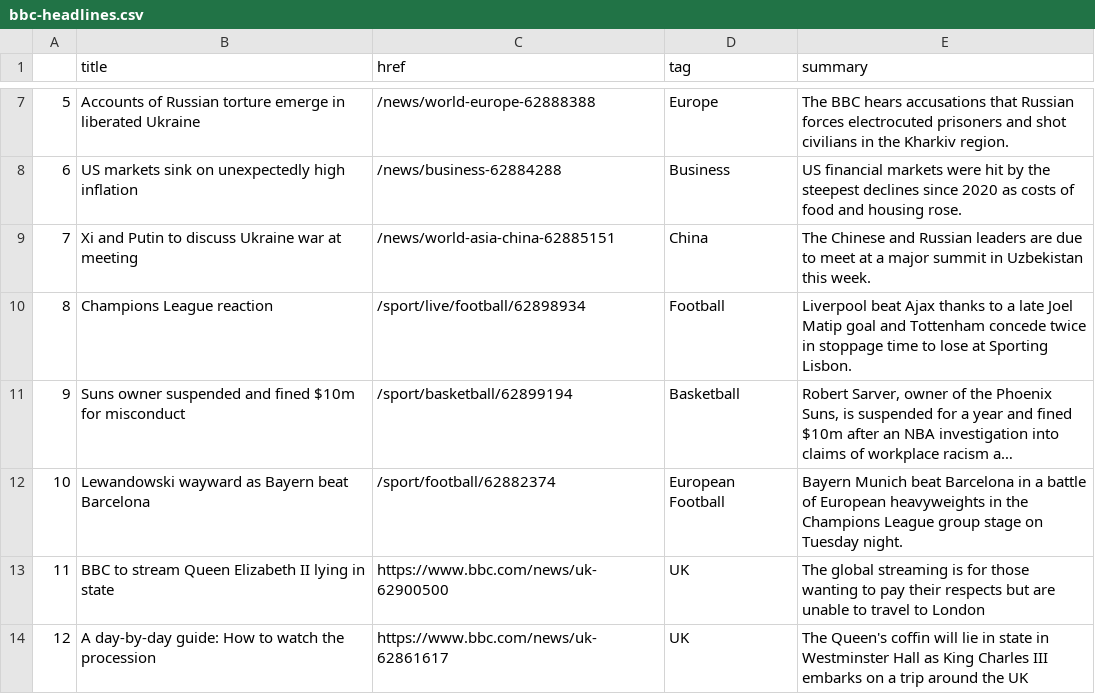
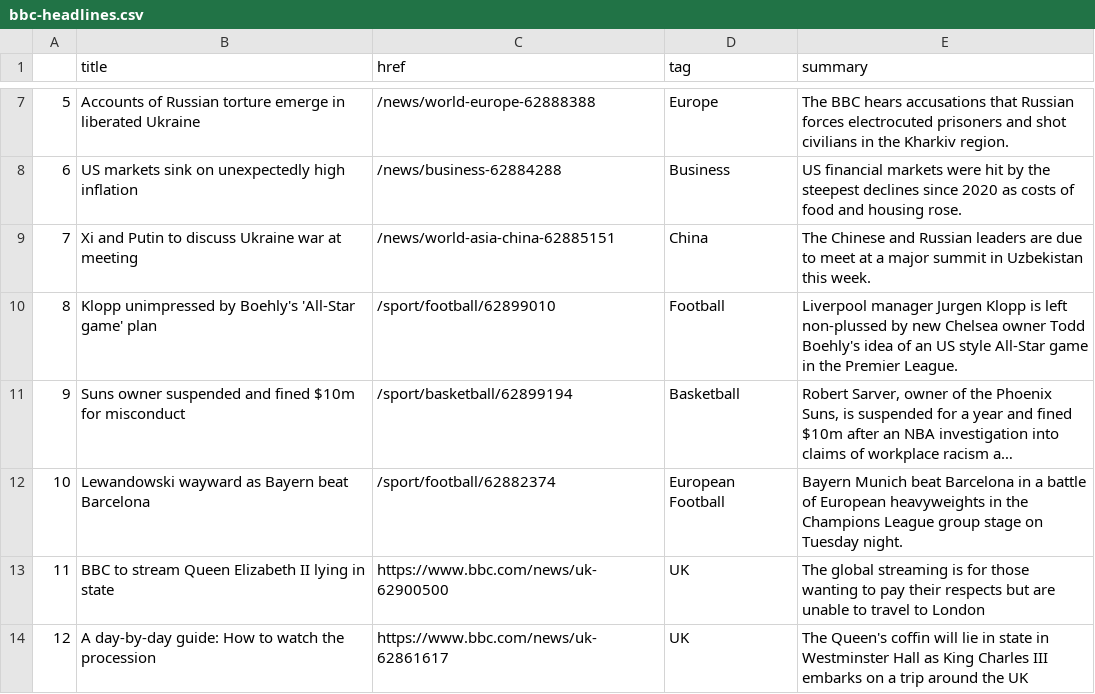
Before and after one commit to tunabellybella/Scraper, a CSV file: bbc-headlines.csv, drawn as a sheet; only a part is shown, gaps mark what is left out; long unchanged cells end in …; the diff names each change by its address in the sheet, - before the commit and + after, or states it on an @@ line.

```diff
--- a/bbc-headlines.csv
+++ b/bbc-headlines.csv
-B10 (title): Champions League reaction
+B10 (title): Klopp unimpressed by Boehly's 'All-Star game' plan
-C10 (href): /sport/live/football/62898934
+C10 (href): /sport/football/62899010
-E10 (summary): Liverpool beat Ajax thanks to a late Joel Matip goal and Tottenham concede twice in stoppage time to lose at Sporting Lisbon.
+E10 (summary): Liverpool manager Jurgen Klopp is left non-plussed by new Chelsea owner Todd Boehly's idea of an US style All-Star game in the Premier League.
```
